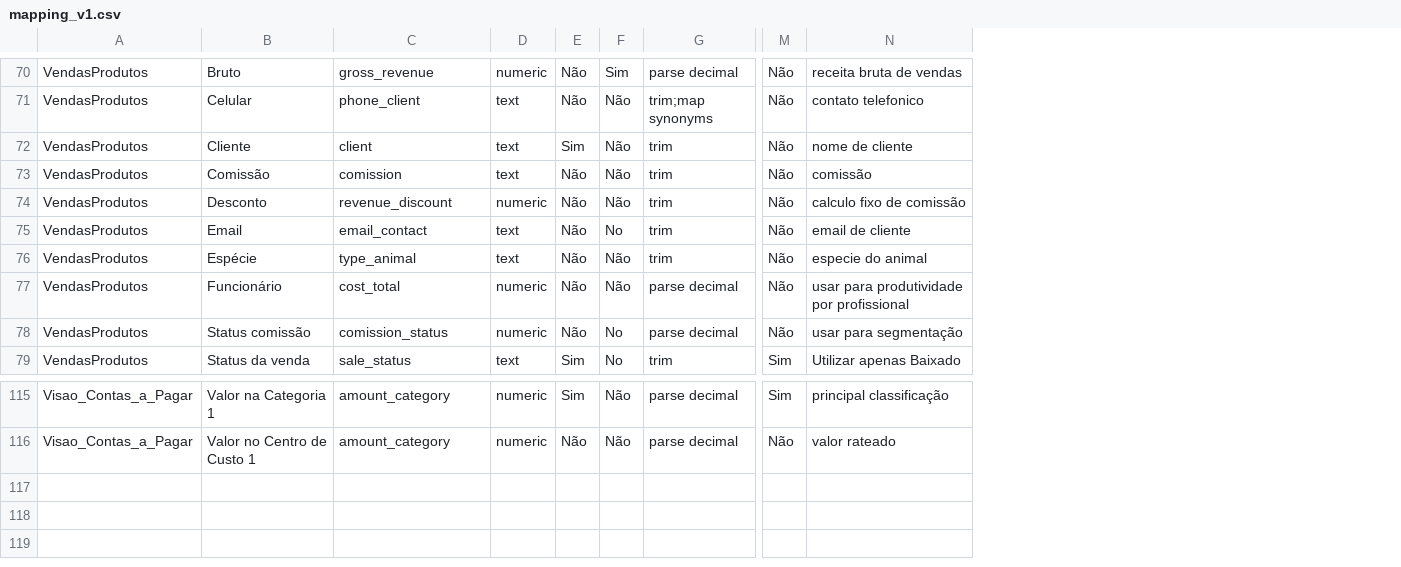
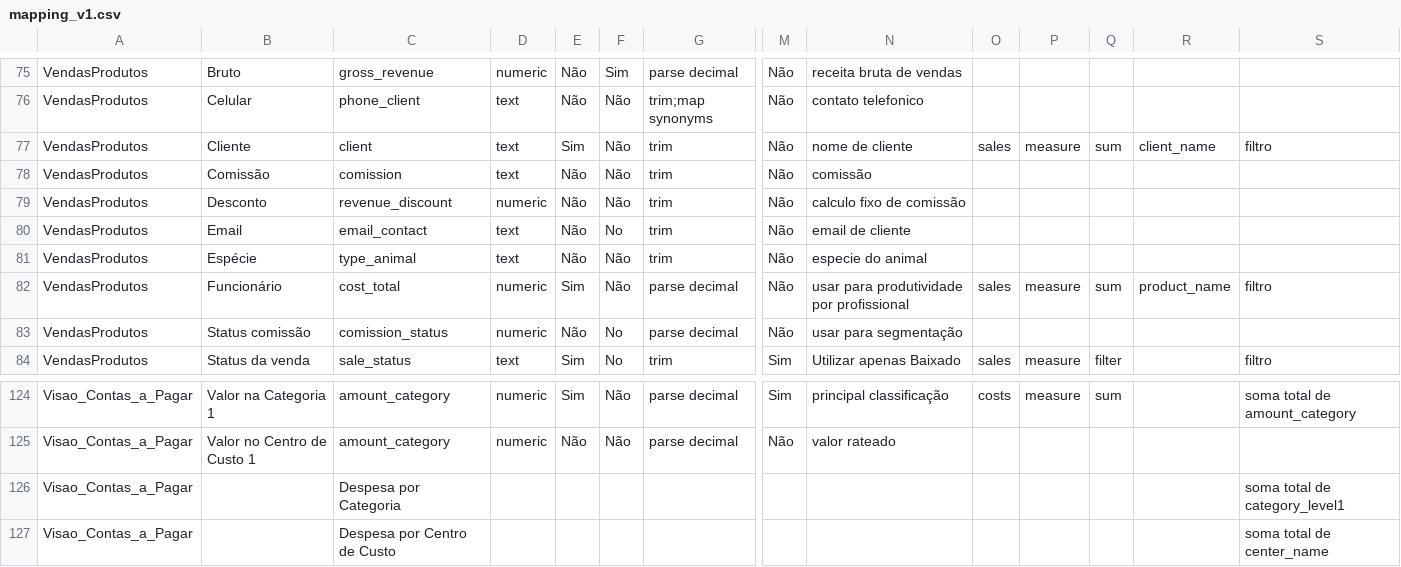
Before and after one commit to vbautistacode/ecopet, a CSV file: etl/mappings/mapping_v1.csv, drawn as a sheet; only a part is shown, gaps mark what is left out; addresses are those after the commit; rows hold the shown columns only; the diff covers the shown part only; the diff names each change by its address in the sheet, - before the commit and + after, or states it on an @@ line.

```diff
--- a/etl/mappings/mapping_v1.csv
+++ b/etl/mappings/mapping_v1.csv
+column O, rows 77-84: sales |  |  |  |  | sales |  | sales; row 124: costs
+column P, rows 77-84: measure |  |  |  |  | measure |  | measure; row 124: measure
+column Q, rows 77-84: sum |  |  |  |  | sum |  | filter; row 124: sum
+column R, rows 77-82: client_name |  |  |  |  | product_name
+column S, rows 77-84: filtro |  |  |  |  | filtro |  | filtro; row 124: soma total de amount_category
-E82: Não
+E82: Sim
+row 126: Visao_Contas_a_Pagar |  | Despesa por Categoria |  |  |  |  |  |  |  |  |  |  | soma total de category_level1
+row 127: Visao_Contas_a_Pagar |  | Despesa por Centro de Custo |  |  |  |  |  |  |  |  |  |  | soma total de center_name
```
Also changed, not shown: 9 added rows and 3 edited cells elsewhere in this file, 2 other files.
